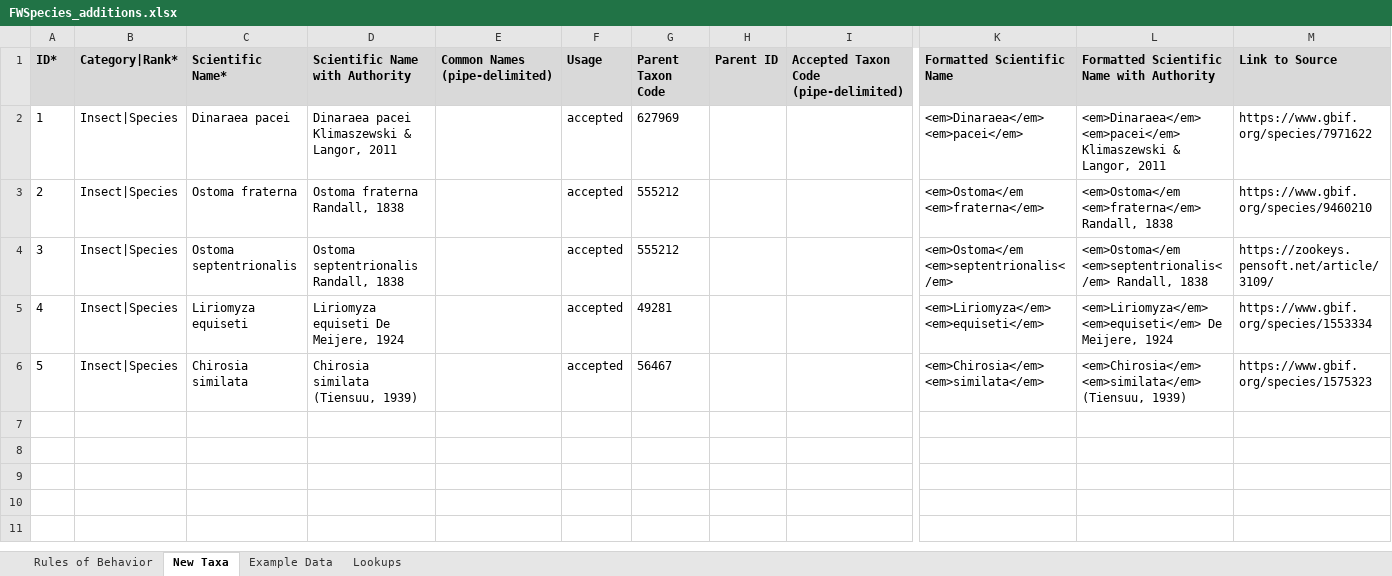
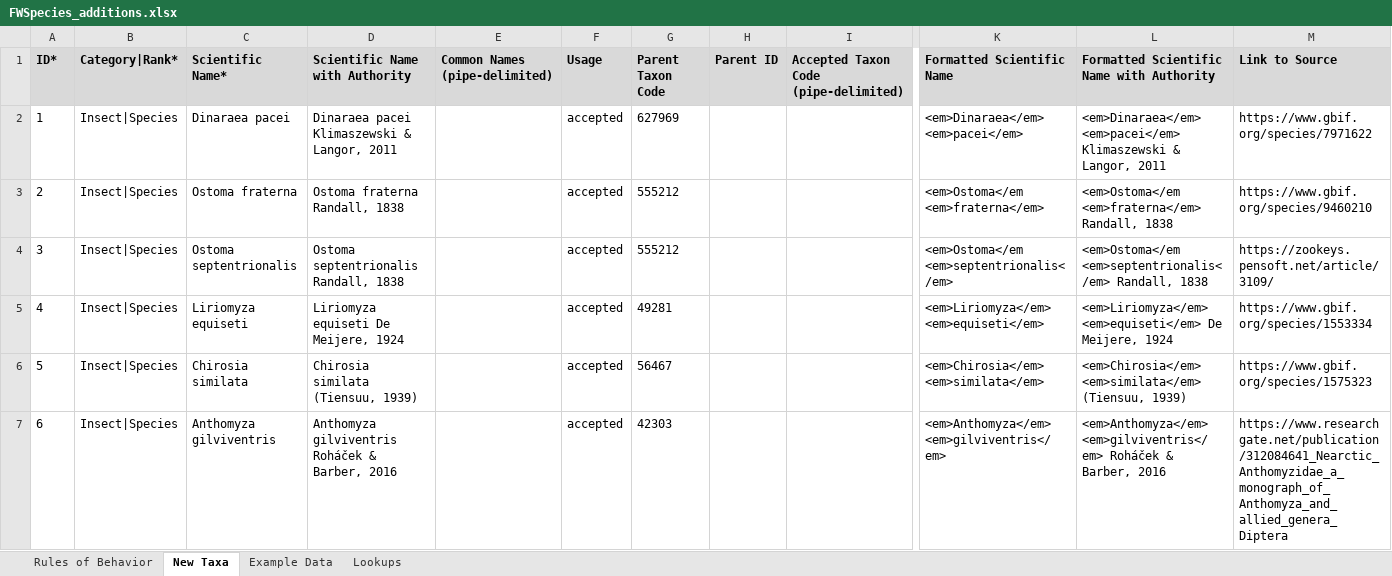
Before and after one commit to Kenai-NWR-bio/KenaiNWRspecies, an Excel workbook: data/taxonomy_additions/FWSpecies_additions.xlsx, sheet New Taxa, drawn as a sheet; only a part is shown, gaps mark what is left out; values as stored, in another font and other column widths than the file's, no borders; conditional formats not drawn; rows hold the shown columns only; the diff names each change by its address in the sheet, - before the commit and + after, or states it on an @@ line.

```diff
--- a/data/taxonomy_additions/FWSpecies_additions.xlsx (sheet New Taxa)
+++ b/data/taxonomy_additions/FWSpecies_additions.xlsx (sheet New Taxa)
+row 7: 6 | Insect|Species | Anthomyza gilviventris | Anthomyza gilviventris Roháček & Barber, 2016 |  | accepted | 42303 |  |  | <em>Anthomyza</em> <em>gilviventris</em> | <em>Anthomyza</em> <em>gilviventris</em> Roháček & Barber, 2016 | https://www.researchgate.net/publication/312084641_Nearctic_Anthomyzidae_a_monograph_of_Anthomyza_and_allied_genera_Diptera
```
Also changed, not shown: 1 other file.
